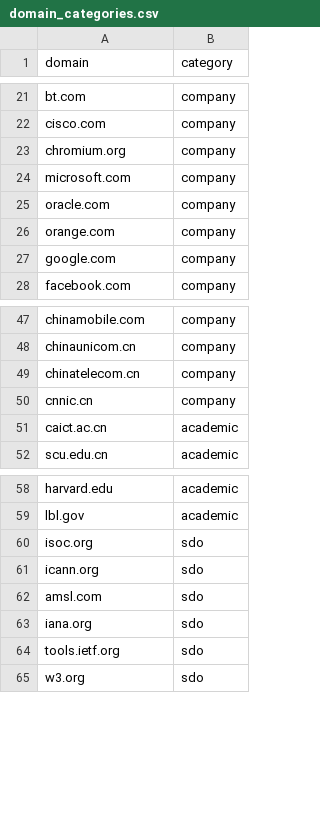
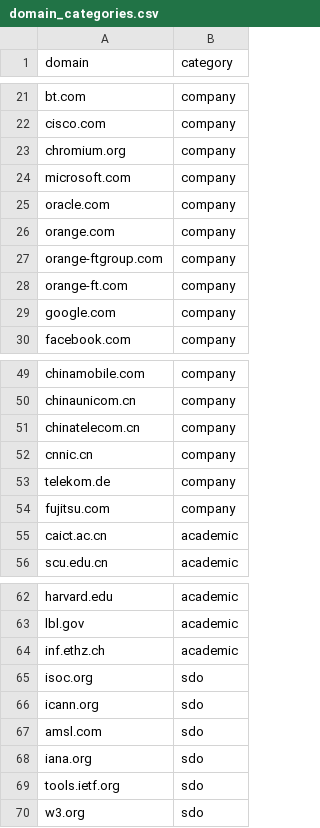
Before and after one commit to datactive/bigbang, a CSV file: bigbang/datasets/domains/domain_categories.csv, drawn as a sheet; only a part is shown, gaps mark what is left out.

```diff
--- a/bigbang/datasets/domains/domain_categories.csv
+++ b/bigbang/datasets/domains/domain_categories.csv
@@ -26,2 +26,4 @@ oracle.com,company
 orange.com,company
+orange-ftgroup.com,company
+orange-ft.com,company
 google.com,company
@@ -50,2 +52,4 @@ chinatelecom.cn,company
 cnnic.cn,company
+telekom.de,company
+fujitsu.com,company
 caict.ac.cn,academic
@@ -59,2 +63,3 @@ harvard.edu,academic
 lbl.gov,academic
+inf.ethz.ch,academic
 isoc.org,sdo
```
Also changed, not shown: bigbang/datasets/organizations/organization_categories.csv.
